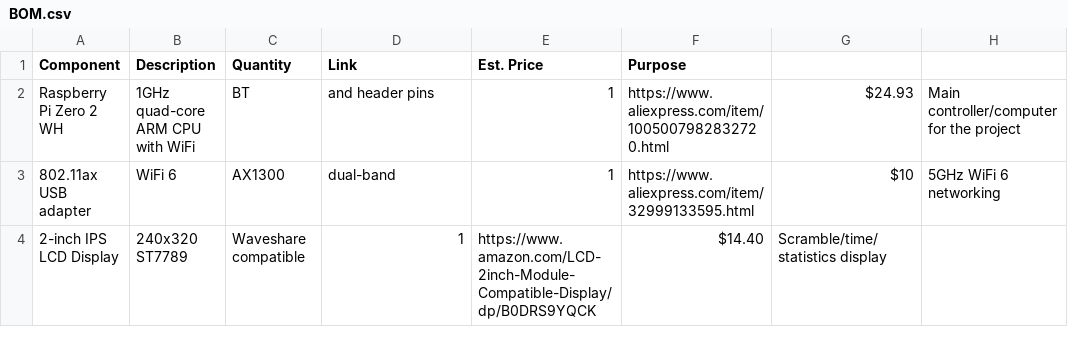
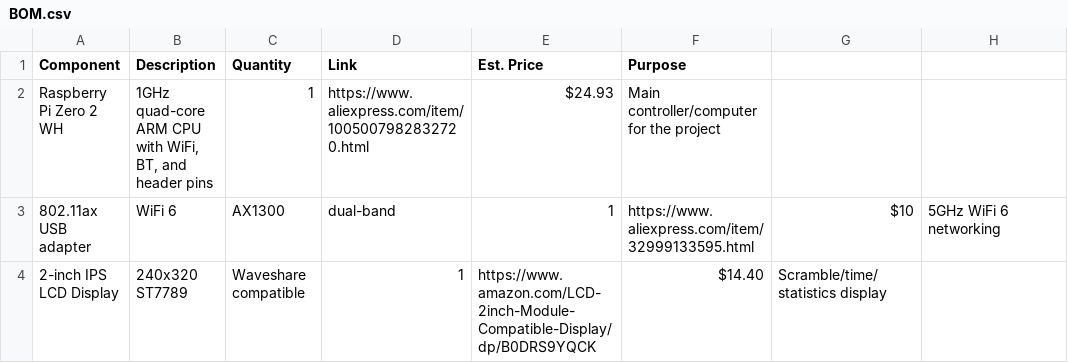
Before and after one commit to QinCai-rui/PicoCube, a CSV file: BOM.csv, drawn as a sheet; only a part is shown.

Commit message:
Update BOM.csv

```diff
--- a/BOM.csv
+++ b/BOM.csv
@@ -1,3 +1,3 @@
 Component,Description,Quantity,Link,Est. Price,Purpose
-Raspberry Pi Zero 2 WH,1GHz quad-core ARM CPU with WiFi, BT, and header pins,1,https://www.aliexpress.com/item/1005007982832720.html,"$24.93",Main controller/computer for the project
+Raspberry Pi Zero 2 WH,"1GHz quad-core ARM CPU with WiFi, BT, and header pins",1,https://www.aliexpress.com/item/1005007982832720.html,"$24.93",Main controller/computer for the project
 802.11ax USB adapter,WiFi 6, AX1300, dual-band,1,https://www.aliexpress.com/item/32999133595.html,"$10",5GHz WiFi 6 networking
```
